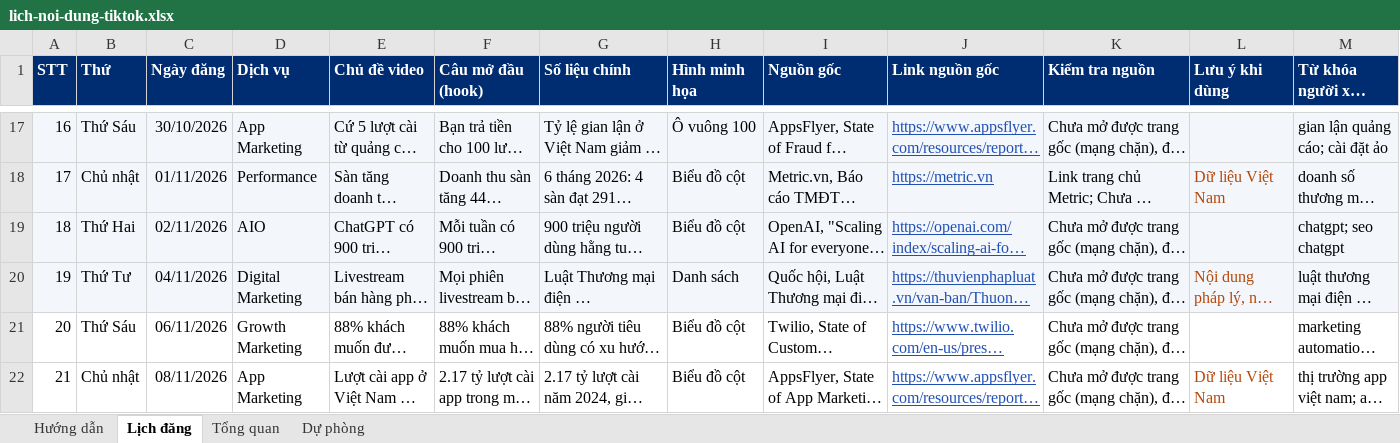
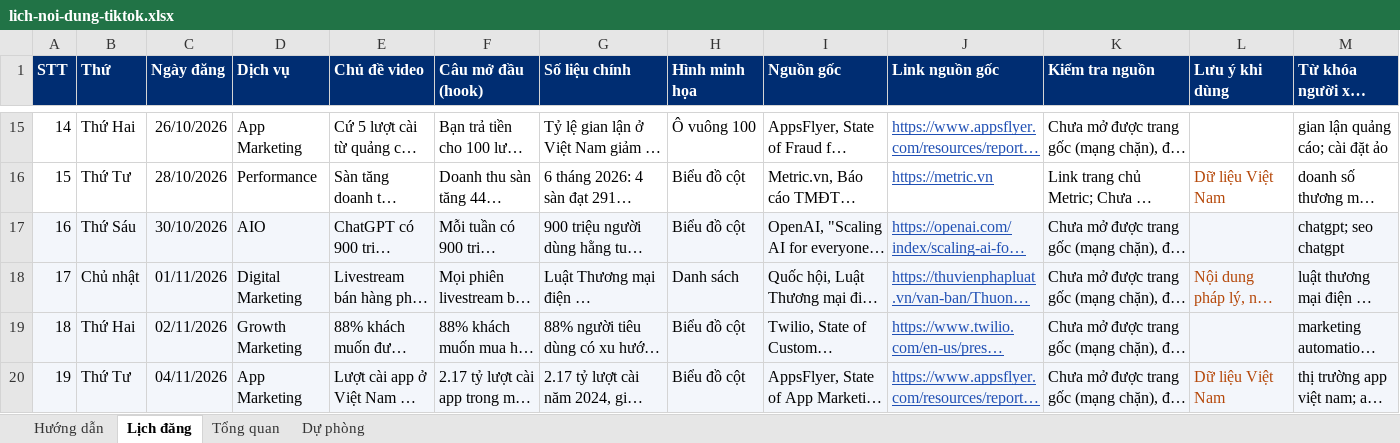
Before and after one commit to tinle47/Adtek_website, an Excel workbook: video/plan/lich-noi-dung-tiktok.xlsx, sheet Lịch đăng, drawn as a sheet; only a part is shown, gaps mark what is left out; long unchanged cells end in …; values as stored, in another font and other column widths than the file's, no borders; charts and pictures not drawn; addresses are those after the commit; the diff covers the shown part only; the diff names each change by its address in the sheet, - before the commit and + after, or states it on an @@ line.

```diff
--- a/video/plan/lich-noi-dung-tiktok.xlsx (sheet Lịch đăng)
+++ b/video/plan/lich-noi-dung-tiktok.xlsx (sheet Lịch đăng)
@@ column A (STT) renumbered from row 6 down @@
-A15:M16 fill: #F3F6FB
+A15:M16 fill: none
-B15 (Thứ): Thứ Sáu
+B15 (Thứ): Thứ Hai
-C15 (Ngày đăng): 30/10/2026
+C15 (Ngày đăng): 26/10/2026
-B16 (Thứ): Chủ nhật
+B16 (Thứ): Thứ Tư
-C16 (Ngày đăng): 01/11/2026
+C16 (Ngày đăng): 28/10/2026
-B17 (Thứ): Thứ Hai
+B17 (Thứ): Thứ Sáu
-C17 (Ngày đăng): 02/11/2026
+C17 (Ngày đăng): 30/10/2026
-B18 (Thứ): Thứ Tư
+B18 (Thứ): Chủ nhật
-C18 (Ngày đăng): 04/11/2026
+C18 (Ngày đăng): 01/11/2026
-A19:M20 fill: none
+A19:M20 fill: #F3F6FB
-B19 (Thứ): Thứ Sáu
+B19 (Thứ): Thứ Hai
-C19 (Ngày đăng): 06/11/2026
+C19 (Ngày đăng): 02/11/2026
-B20 (Thứ): Chủ nhật
+B20 (Thứ): Thứ Tư
-C20 (Ngày đăng): 08/11/2026
+C20 (Ngày đăng): 04/11/2026
```
Also changed, not shown: 2 added rows, 4 removed rows, 197 edited cells and cell formats elsewhere in this sheet, sheet Hướng dẫn, sheet Tổng quan, formulas that keep their value, 2 other files.
